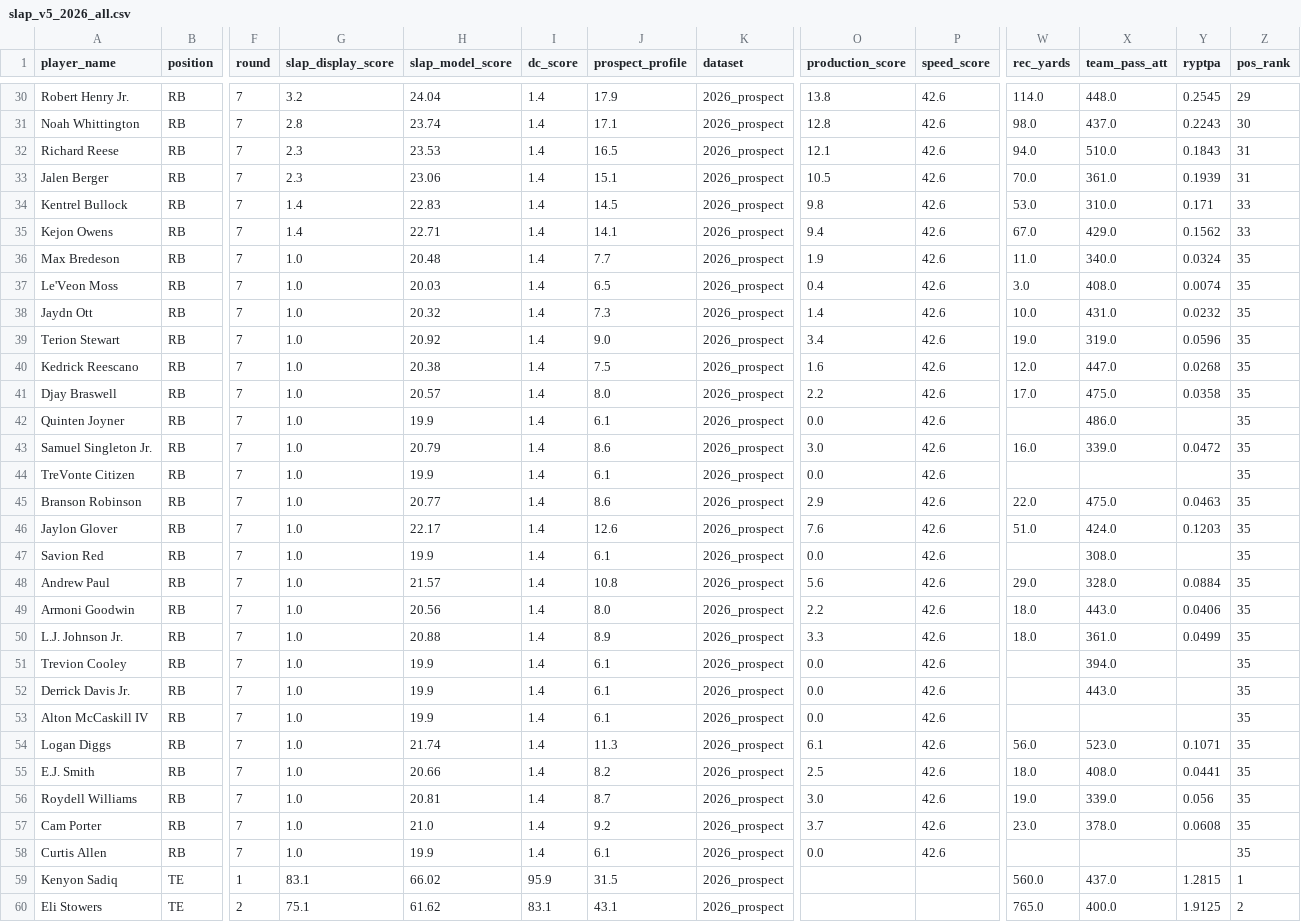
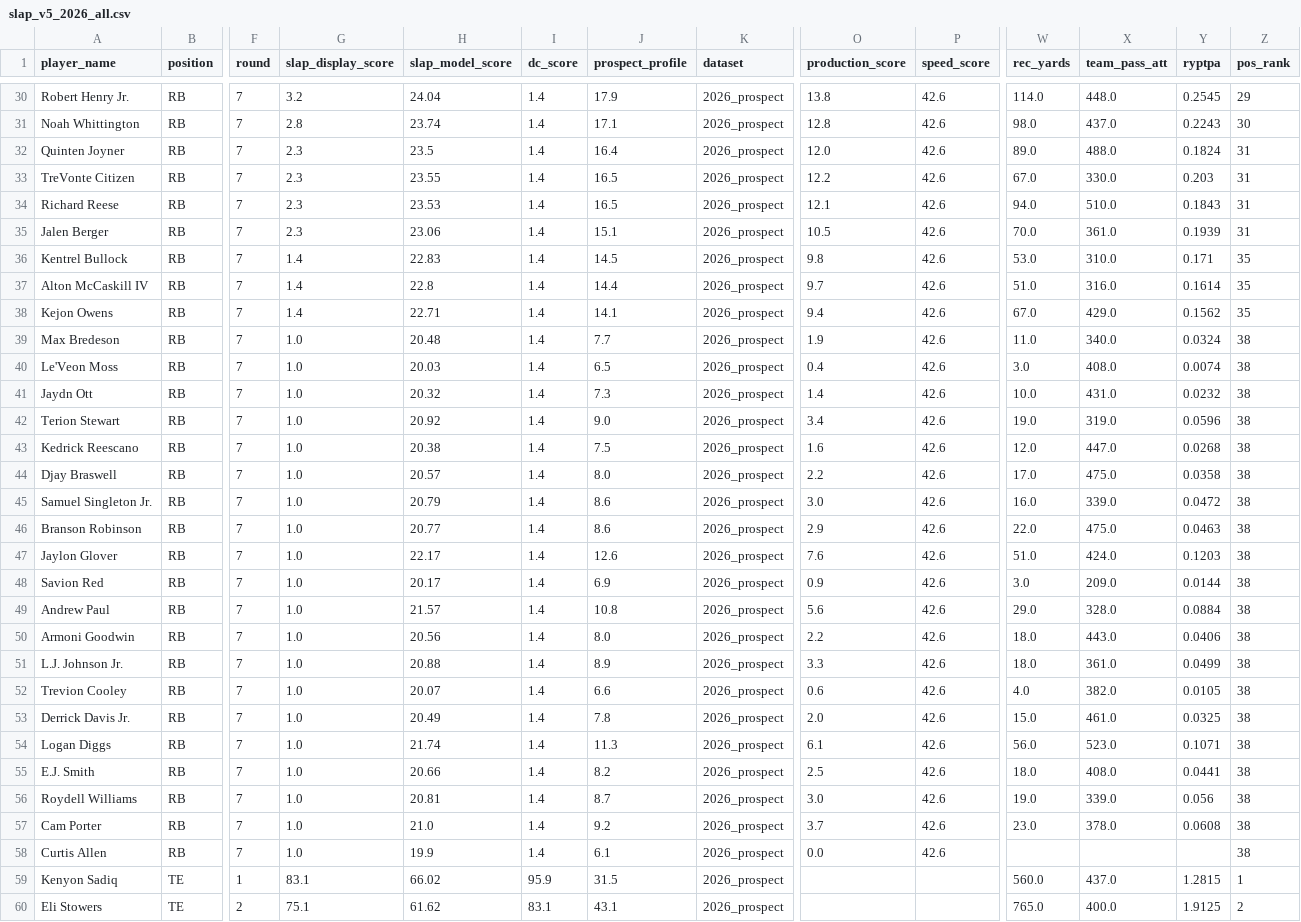
Before and after one commit to LavacheBeadsman/SlapModelV3, a CSV file: output/slap_v5_2026_all.csv, drawn as a sheet; only a part is shown, gaps mark what is left out; removed rows and columns are numbered as before the commit, all else as after; rows hold the shown columns only; the diff covers the shown part only; the diff names each change by its address in the sheet, - before the commit and + after, or states it on an @@ line.

```diff
--- a/output/slap_v5_2026_all.csv
+++ b/output/slap_v5_2026_all.csv
+row 32: Quinten Joyner | RB | 7 | 2.3 | 23.5 | 1.4 | 16.4 | 2026_prospect | 12.0 | 42.6 | 89.0 | 488.0 | 0.1824 | 31
+row 33: TreVonte Citizen | RB | 7 | 2.3 | 23.55 | 1.4 | 16.5 | 2026_prospect | 12.2 | 42.6 | 67.0 | 330.0 | 0.203 | 31
-Z36 (pos_rank): 33
+Z36 (pos_rank): 35
+row 37: Alton McCaskill IV | RB | 7 | 1.4 | 22.8 | 1.4 | 14.4 | 2026_prospect | 9.7 | 42.6 | 51.0 | 316.0 | 0.1614 | 35
-Z38 (pos_rank): 33
+Z38 (pos_rank): 35
-Z39:Z44 (pos_rank): 35
+Z39:Z44 (pos_rank): 38
-row 42: Quinten Joyner | RB | 7 | 1.0 | 19.9 | 1.4 | 6.1 | 2026_prospect | 0.0 | 42.6 |  | 486.0 |  | 35
-Z45 (pos_rank): 35
+Z45 (pos_rank): 38
-row 44: TreVonte Citizen | RB | 7 | 1.0 | 19.9 | 1.4 | 6.1 | 2026_prospect | 0.0 | 42.6 |  |  |  | 35
-Z46:Z53 (pos_rank): 35
+Z46:Z53 (pos_rank): 38
-H48 (slap_model_score): 19.9
+H48 (slap_model_score): 20.17
-J48 (prospect_profile): 6.1
+J48 (prospect_profile): 6.9
-O48 (production_score): 0.0
+O48 (production_score): 0.9
-W48 (rec_yards): (empty)
+W48 (rec_yards): 3.0
-X48 (team_pass_att): 308.0
+X48 (team_pass_att): 209.0
-Y48 (ryptpa): (empty)
+Y48 (ryptpa): 0.0144
-H52 (slap_model_score): 19.9
+H52 (slap_model_score): 20.07
-J52 (prospect_profile): 6.1
+J52 (prospect_profile): 6.6
-O52 (production_score): 0.0
+O52 (production_score): 0.6
-W52 (rec_yards): (empty)
+W52 (rec_yards): 4.0
-X52 (team_pass_att): 394.0
+X52 (team_pass_att): 382.0
-Y52 (ryptpa): (empty)
+Y52 (ryptpa): 0.0105
-H53 (slap_model_score): 19.9
+H53 (slap_model_score): 20.49
-J53 (prospect_profile): 6.1
+J53 (prospect_profile): 7.8
-O53 (production_score): 0.0
+O53 (production_score): 2.0
-W53 (rec_yards): (empty)
+W53 (rec_yards): 15.0
-X53 (team_pass_att): 443.0
+X53 (team_pass_att): 461.0
-Y53 (ryptpa): (empty)
+Y53 (ryptpa): 0.0325
-row 53: Alton McCaskill IV | RB | 7 | 1.0 | 19.9 | 1.4 | 6.1 | 2026_prospect | 0.0 | 42.6 |  |  |  | 35
-Z54:Z58 (pos_rank): 35
+Z54:Z58 (pos_rank): 38
```
Also changed, not shown: 33 edited cells elsewhere in this file, data/prospects_final.csv, data/wr_backtest_with_production.csv, 6 other files.
